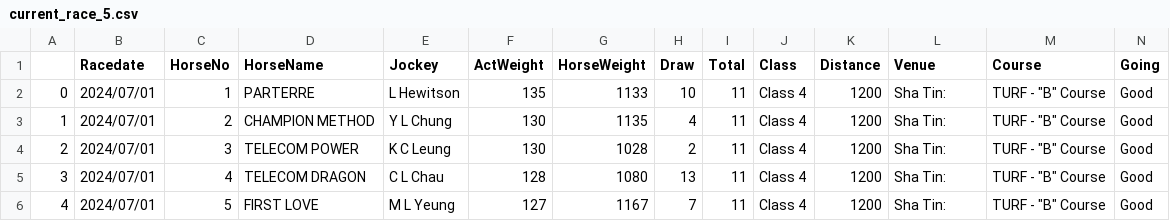
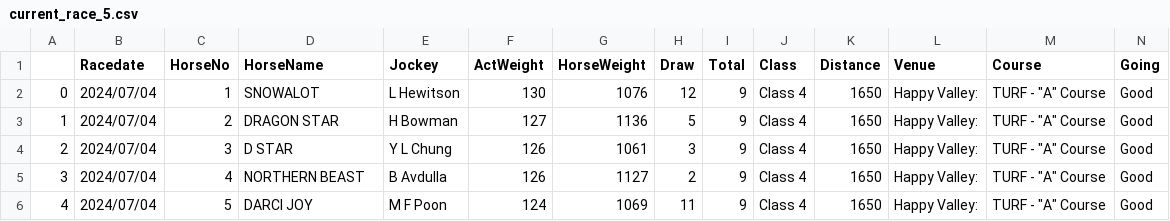
Before and after one commit to monkeynyp/horsegame, a CSV file: racecard/data/current_race_5.csv, drawn as a sheet; only a part is shown; the diff covers the shown part only.

```diff
--- a/racecard/data/current_race_5.csv
+++ b/racecard/data/current_race_5.csv
@@ -1,6 +1,6 @@
 ,Racedate,HorseNo,HorseName,Jockey,ActWeight,HorseWeight,Draw,Total,Class,Distance,Venue,Course,Going
-0,2024/07/01,1,PARTERRE,L Hewitson,135,1133,10,11,Class 4,1200,Sha Tin:,"TURF - ""B"" Course",Good
-1,2024/07/01,2,CHAMPION METHOD,Y L Chung,130,1135,4,11,Class 4,1200,Sha Tin:,"TURF - ""B"" Course",Good
-2,2024/07/01,3,TELECOM POWER,K C Leung,130,1028,2,11,Class 4,1200,Sha Tin:,"TURF - ""B"" Course",Good
-3,2024/07/01,4,TELECOM DRAGON,C L Chau,128,1080,13,11,Class 4,1200,Sha Tin:,"TURF - ""B"" Course",Good
-4,2024/07/01,5,FIRST LOVE,M L Yeung,127,1167,7,11,Class 4,1200,Sha Tin:,"TURF - ""B"" Course",Good
+0,2024/07/04,1,SNOWALOT,L Hewitson,130,1076,12,9,Class 4,1650,Happy Valley:,"TURF - ""A"" Course",Good
+1,2024/07/04,2,DRAGON STAR,H Bowman,127,1136,5,9,Class 4,1650,Happy Valley:,"TURF - ""A"" Course",Good
+2,2024/07/04,3,D STAR,Y L Chung,126,1061,3,9,Class 4,1650,Happy Valley:,"TURF - ""A"" Course",Good
+3,2024/07/04,4,NORTHERN BEAST,B Avdulla,126,1127,2,9,Class 4,1650,Happy Valley:,"TURF - ""A"" Course",Good
+4,2024/07/04,5,DARCI JOY,M F Poon,124,1069,11,9,Class 4,1650,Happy Valley:,"TURF - ""A"" Course",Good
```
Also changed, not shown: 2 removed rows and 66 edited cells elsewhere in this file, racecard/data/current_race_1.csv, racecard/data/current_race_2.csv, 51 other files.
